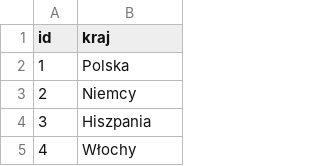
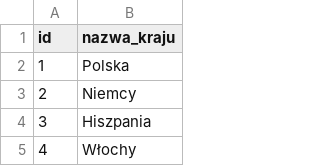
Before and after one commit to Adambooo144/AnalizerPL, a CSV file: kraje.csv, drawn as a sheet; only a part is shown.

Commit message:
Update kraje.csv

```diff
--- a/kraje.csv
+++ b/kraje.csv
@@ -1,2 +1,2 @@
-id,kraj
+id,nazwa_kraju
 1,Polska
```
